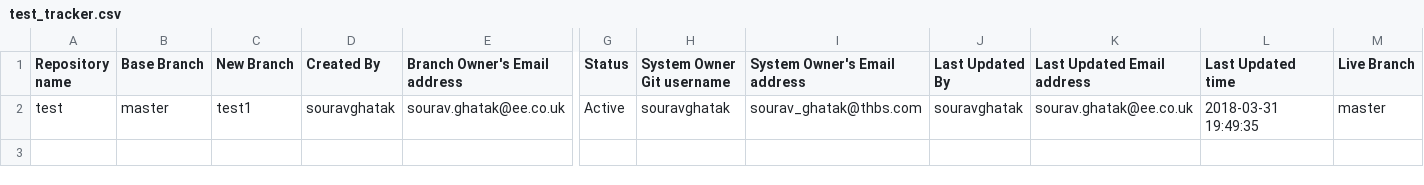
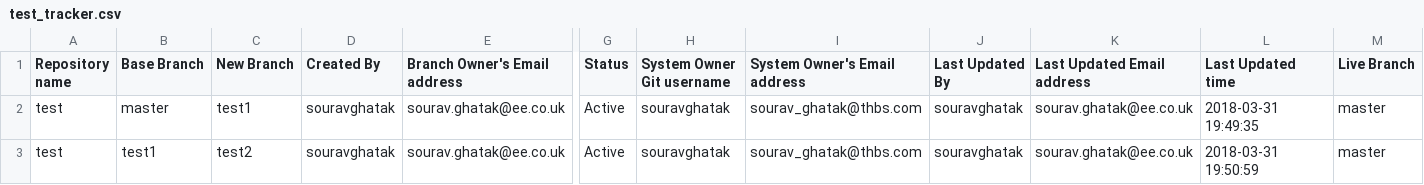
Before and after one commit to souravghatak/Tracker, a CSV file: test_tracker.csv, drawn as a sheet; only a part is shown, gaps mark what is left out; rows hold the shown columns only; the diff names each change by its address in the sheet, - before the commit and + after, or states it on an @@ line.

Commit message:
Created new branch : test2

```diff
--- a/test_tracker.csv
+++ b/test_tracker.csv
+row 3: test | test1 | test2 | souravghatak | sourav.ghatak@ee.co.uk | Active | souravghatak | sourav_ghatak@thbs.com | souravghatak | sourav.ghatak@ee.co.uk | 2018-03-31 19:50:59 | master
```
